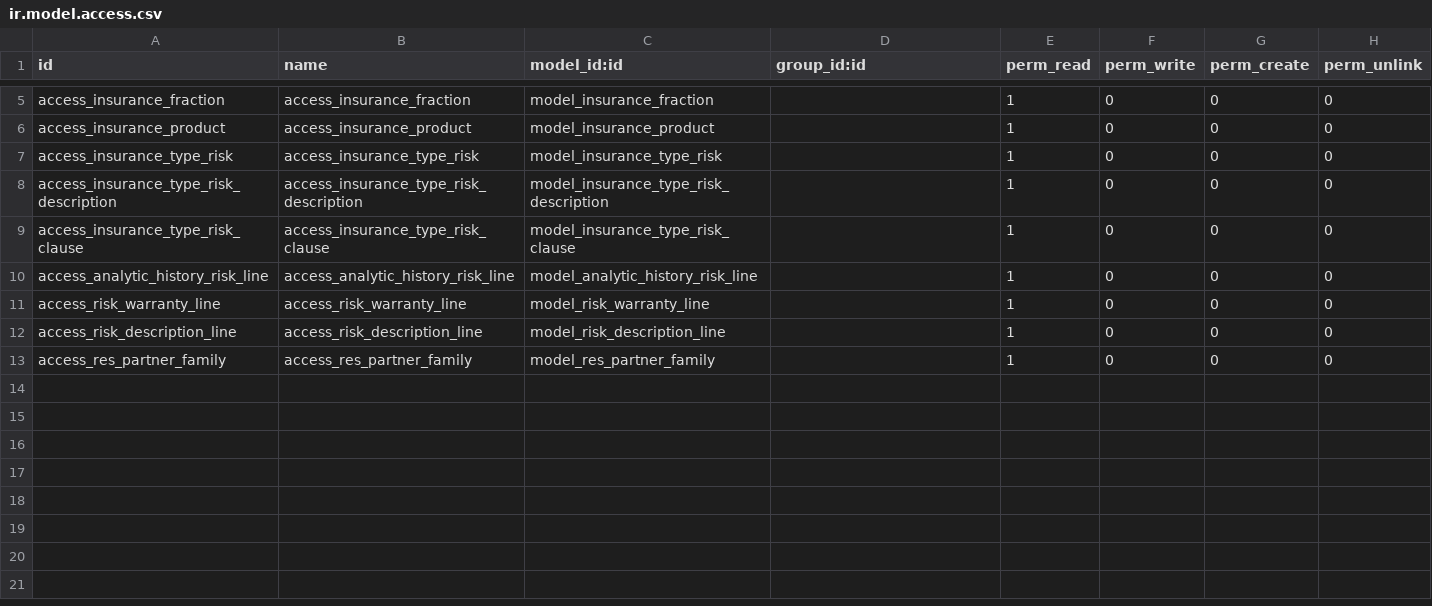
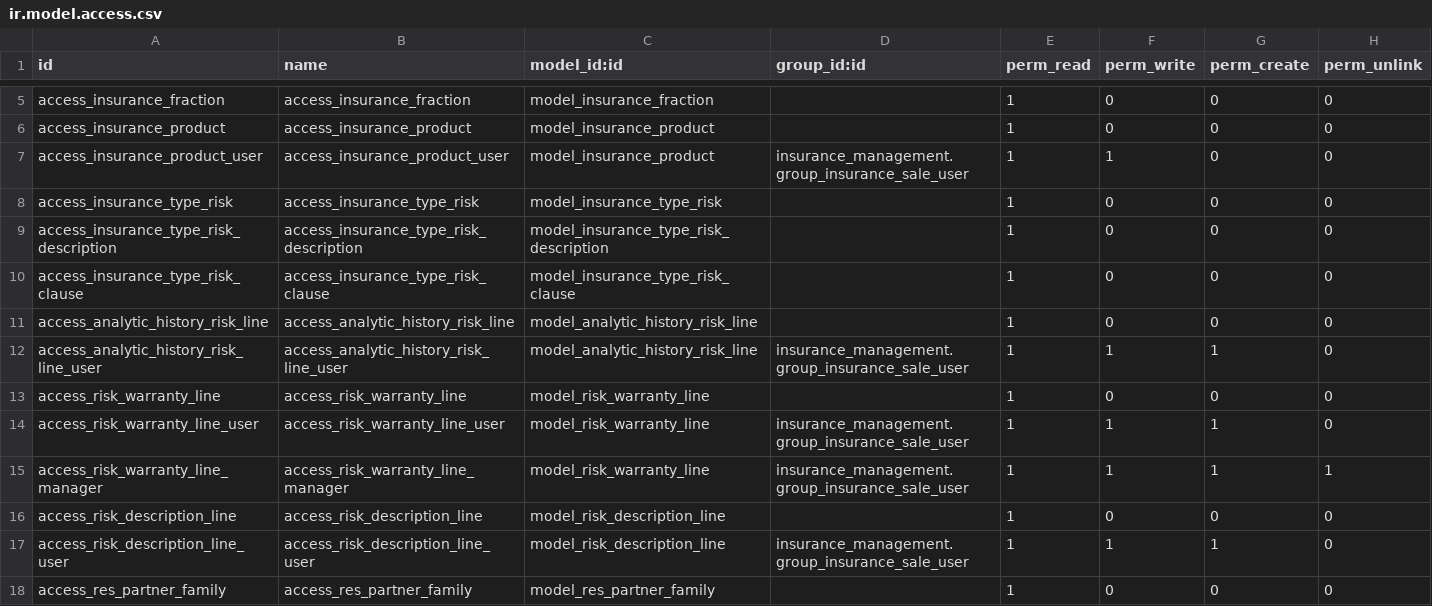
Before and after one commit to aroodooteam/insurance_management, a CSV file: security/ir.model.access.csv, drawn as a sheet; only a part is shown, gaps mark what is left out; the diff names each change by its address in the sheet, - before the commit and + after, or states it on an @@ line.

Commit message:
Add new group for securty

```diff
--- a/security/ir.model.access.csv
+++ b/security/ir.model.access.csv
+row 7: access_insurance_product_user | access_insurance_product_user | model_insurance_product | insurance_management.group_insurance_sale_user | 1 | 1 | 0 | 0
+row 12: access_analytic_history_risk_line_user | access_analytic_history_risk_line_user | model_analytic_history_risk_line | insurance_management.group_insurance_sale_user | 1 | 1 | 1 | 0
+row 14: access_risk_warranty_line_user | access_risk_warranty_line_user | model_risk_warranty_line | insurance_management.group_insurance_sale_user | 1 | 1 | 1 | 0
+row 15: access_risk_warranty_line_manager | access_risk_warranty_line_manager | model_risk_warranty_line | insurance_management.group_insurance_sale_user | 1 | 1 | 1 | 1
+row 17: access_risk_description_line_user | access_risk_description_line_user | model_risk_description_line | insurance_management.group_insurance_sale_user | 1 | 1 | 1 | 0
```
Also changed, not shown: 1 other file.
